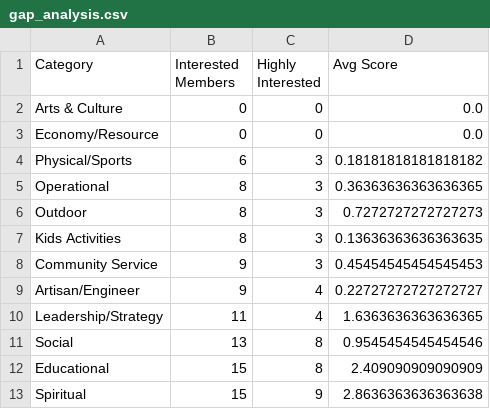
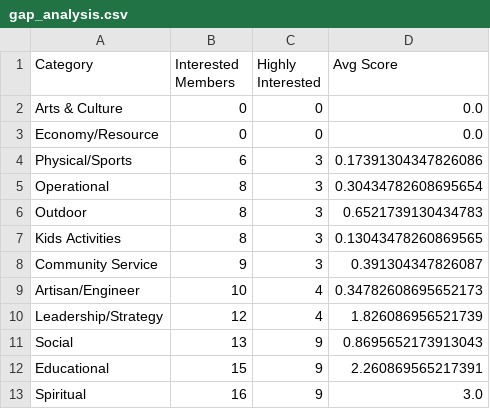
Before and after one commit to anassyed/islandcommunity, a CSV file: gap_analysis.csv, drawn as a sheet.

```diff
--- a/gap_analysis.csv
+++ b/gap_analysis.csv
@@ -3,11 +3,11 @@ Arts & Culture,0,0,0.0
 Economy/Resource,0,0,0.0
-Physical/Sports,6,3,0.18181818181818182
-Operational,8,3,0.36363636363636365
-Outdoor,8,3,0.7272727272727273
-Kids Activities,8,3,0.13636363636363635
-Community Service,9,3,0.45454545454545453
-Artisan/Engineer,9,4,0.22727272727272727
-Leadership/Strategy,11,4,1.6363636363636365
-Social,13,8,0.9545454545454546
-Educational,15,8,2.409090909090909
-Spiritual,15,9,2.8636363636363638
+Physical/Sports,6,3,0.17391304347826086
+Operational,8,3,0.30434782608695654
+Outdoor,8,3,0.6521739130434783
+Kids Activities,8,3,0.13043478260869565
+Community Service,9,3,0.391304347826087
+Artisan/Engineer,10,4,0.34782608695652173
+Leadership/Strategy,12,4,1.826086956521739
+Social,13,9,0.8695652173913043
+Educational,15,9,2.260869565217391
+Spiritual,16,9,3.0
```
Also changed, not shown: The Island_ Our New Community (Responses) - Form Responses 1.csv, community_scores.csv, 2 other files.
